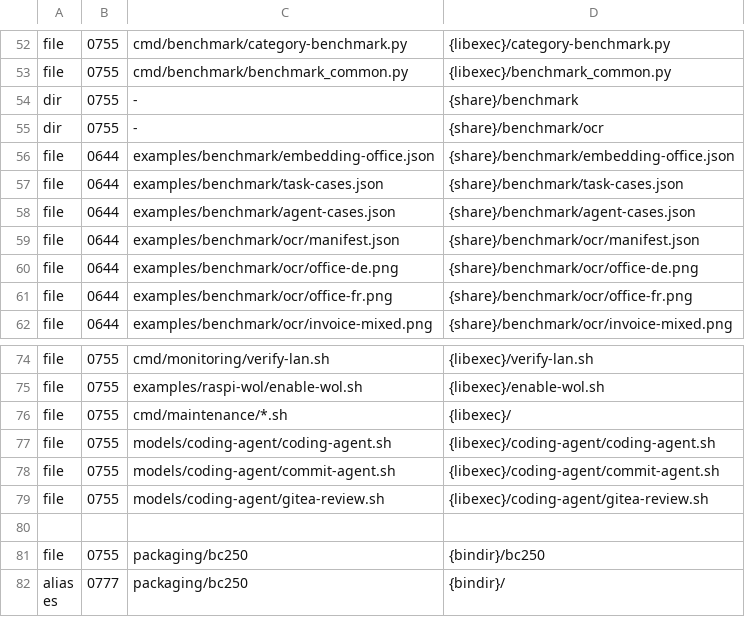
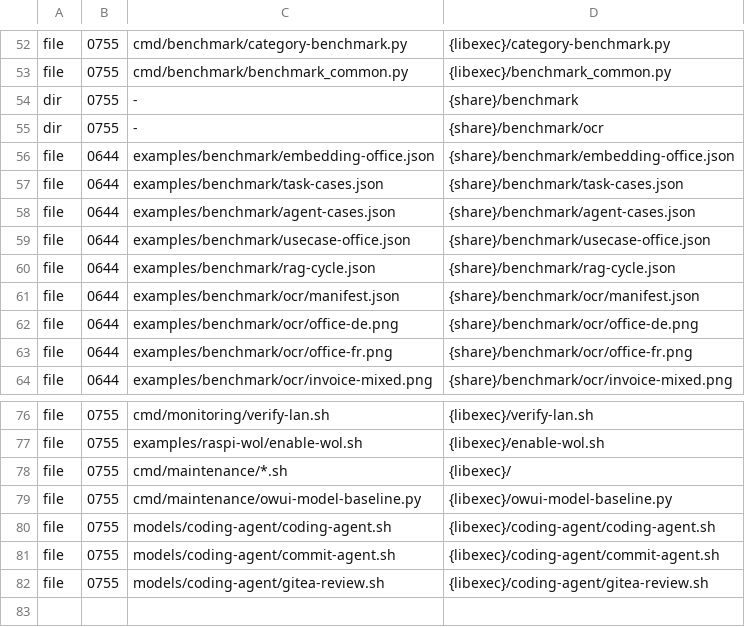
Before and after one commit to Kieni1/amd-bc-250-llm, a TSV file: packaging/install-manifest.tsv, drawn as a sheet; only a part is shown, gaps mark what is left out; the shorter side is filled out with more unchanged rows.

```diff
--- a/packaging/install-manifest.tsv
+++ b/packaging/install-manifest.tsv
@@ -58,2 +58,4 @@ file	0644	examples/benchmark/task-cases.json	{share}/benchmark/task-cases.json
 file	0644	examples/benchmark/agent-cases.json	{share}/benchmark/agent-cases.json
+file	0644	examples/benchmark/usecase-office.json	{share}/benchmark/usecase-office.json
+file	0644	examples/benchmark/rag-cycle.json	{share}/benchmark/rag-cycle.json
 file	0644	examples/benchmark/ocr/manifest.json	{share}/benchmark/ocr/manifest.json
@@ -76,2 +78,3 @@ file	0755	examples/raspi-wol/enable-wol.sh	{libexec}/enable-wol.sh
 file	0755	cmd/maintenance/*.sh	{libexec}/
+file	0755	cmd/maintenance/owui-model-baseline.py	{libexec}/owui-model-baseline.py
 file	0755	models/coding-agent/coding-agent.sh	{libexec}/coding-agent/coding-agent.sh
```
Also changed, not shown: 24 other files.
